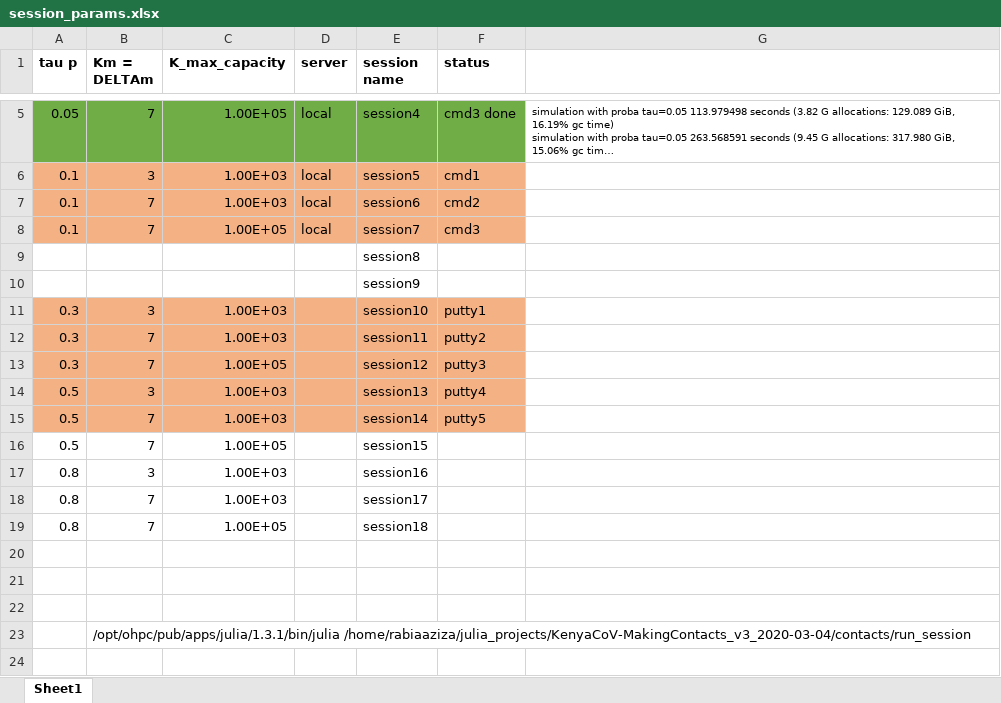
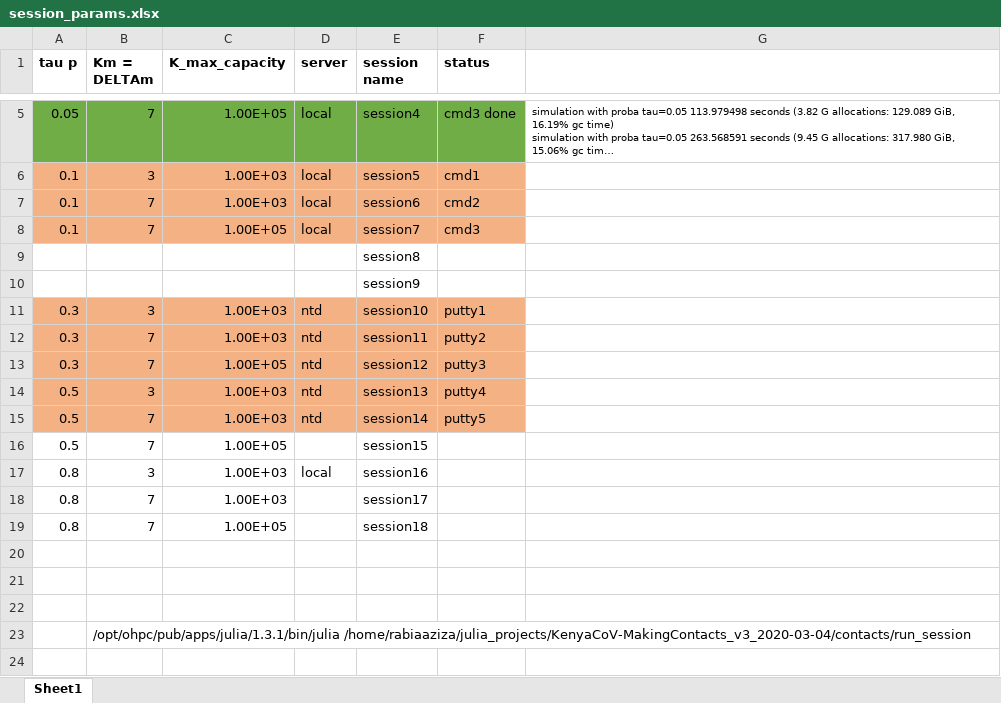
Before and after one commit to SamuelBrand1/KenyaCoV, an Excel workbook: contacts/results_plots_sessions/session_params.xlsx, sheet Sheet1, drawn as a sheet; only a part is shown, gaps mark what is left out; long unchanged cells end in …; values as stored, in another font and other column widths than the file's, no borders; charts and pictures not drawn; the diff names each change by its address in the sheet, - before the commit and + after, or states it on an @@ line.

Commit message:
plots

```diff
--- a/contacts/results_plots_sessions/session_params.xlsx (sheet Sheet1)
+++ b/contacts/results_plots_sessions/session_params.xlsx (sheet Sheet1)
-D11:D15 (server): (empty)
+D11:D15 (server): ntd
-D17 (server): (empty)
+D17 (server): local
```
Also changed, not shown: 27 other files.
